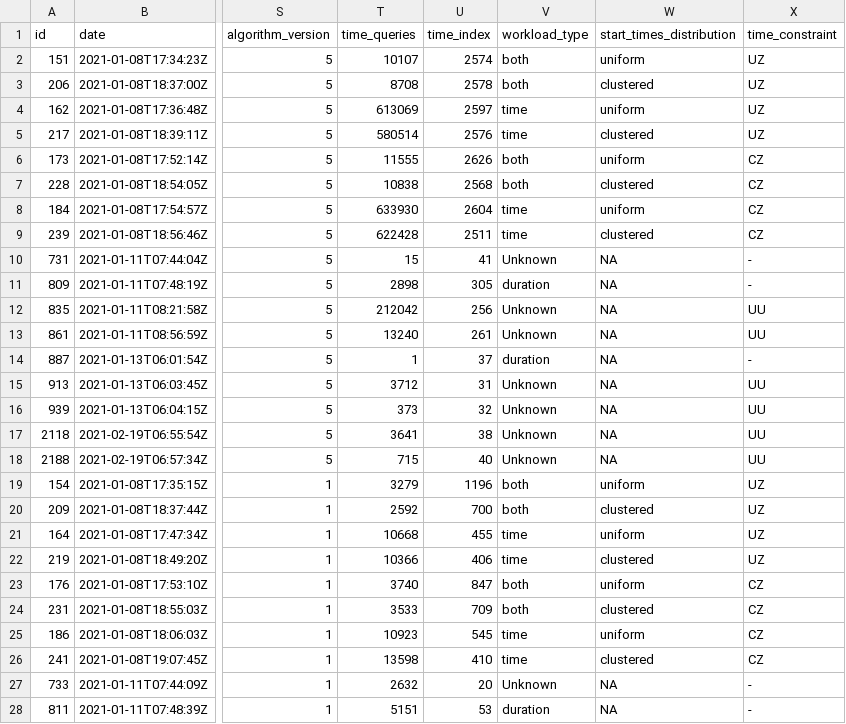
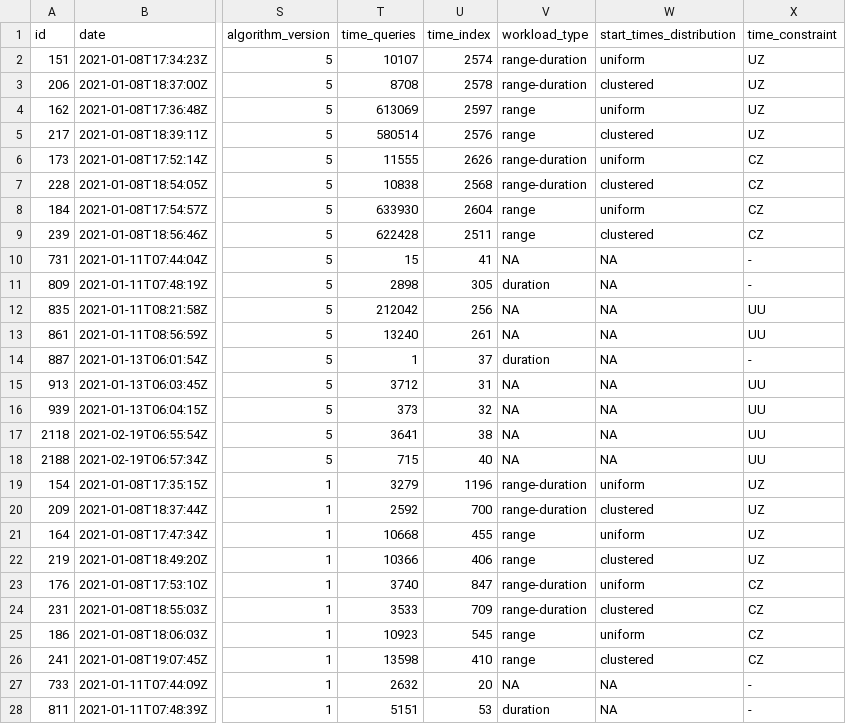
Before and after one commit to Cecca/temporal-index, a CSV file: docs/best.csv, drawn as a sheet; only a part is shown, gaps mark what is left out; the diff covers the shown part only; the diff names each change by its address in the sheet, - before the commit and + after, or states it on an @@ line.

```diff
--- a/docs/best.csv
+++ b/docs/best.csv
-V2:V3 (workload_type): both
+V2:V3 (workload_type): range-duration
-V4:V5 (workload_type): time
+V4:V5 (workload_type): range
-V6:V7 (workload_type): both
+V6:V7 (workload_type): range-duration
-V8:V9 (workload_type): time
+V8:V9 (workload_type): range
-V10 (workload_type): Unknown
+V10 (workload_type): NA
-V12:V13 (workload_type): Unknown
+V12:V13 (workload_type): NA
-V15:V18 (workload_type): Unknown
+V15:V18 (workload_type): NA
-V19:V20 (workload_type): both
+V19:V20 (workload_type): range-duration
-V21:V22 (workload_type): time
+V21:V22 (workload_type): range
-V23:V24 (workload_type): both
+V23:V24 (workload_type): range-duration
-V25:V26 (workload_type): time
+V25:V26 (workload_type): range
-V27 (workload_type): Unknown
+V27 (workload_type): NA
```
Also changed, not shown: 66 edited cells elsewhere in this file, 6 other files.
